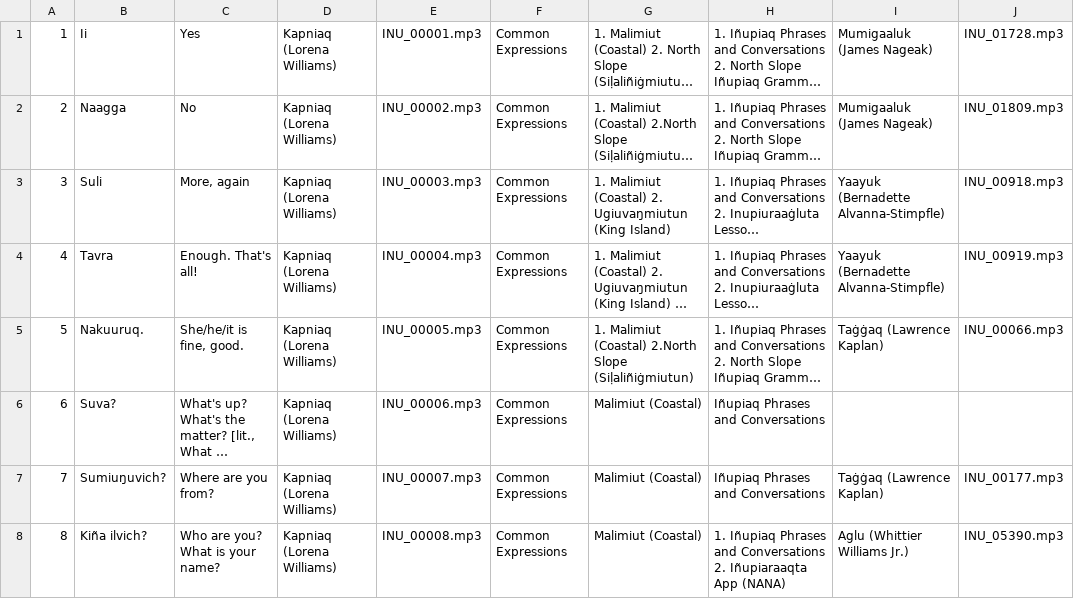
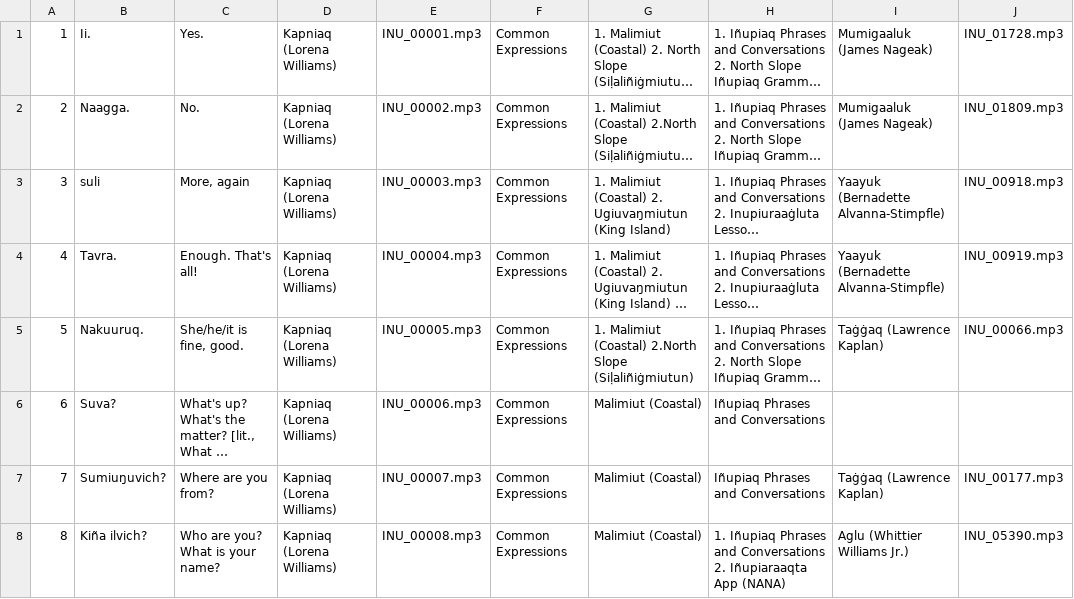
Before and after one commit to ilisaqativut/mtd-starter, a CSV file: data/data.csv, drawn as a sheet; only a part is shown; long unchanged cells end in …; the diff names each change by its address in the sheet, - before the commit and + after, or states it on an @@ line.

Commit message:
Update data.csv

```diff
--- a/data/data.csv
+++ b/data/data.csv
-B1: Ii
+B1: Ii.
-C1: Yes
+C1: Yes.
-B2: Naagga
+B2: Naagga.
-C2: No
+C2: No.
-B3: Suli
+B3: suli
-B4: Tavra
+B4: Tavra.
```
